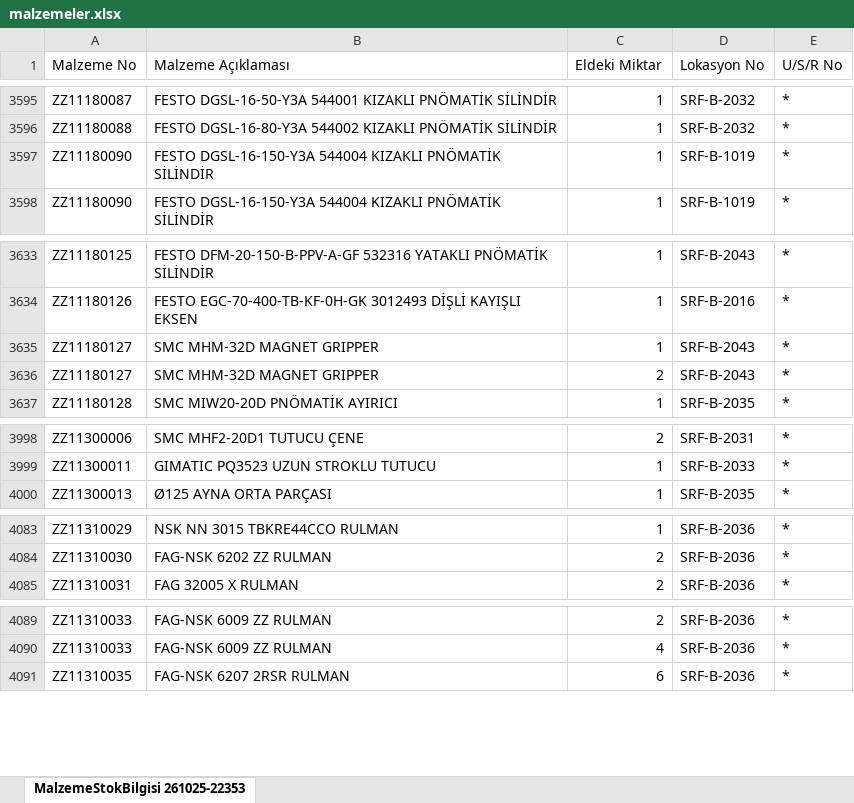
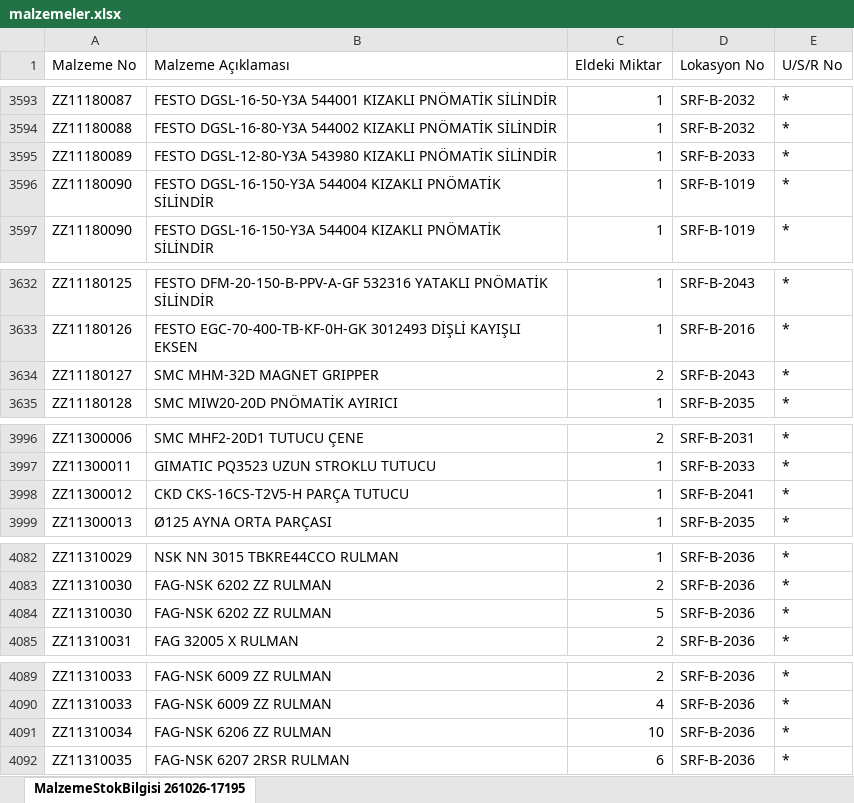
Before and after one commit to erdem-hrn/barkod, an Excel workbook: malzemeler.xlsx, sheet MalzemeStokBilgisi 261026-17195, drawn as a sheet; only a part is shown, gaps mark what is left out; values as stored, in another font and other column widths than the file's, no borders; removed rows and columns are numbered as before the commit, all else as after; the diff covers the shown part only; the diff names each change by its address in the sheet, - before the commit and + after, or states it on an @@ line.

```diff
--- a/malzemeler.xlsx (sheet MalzemeStokBilgisi 261026-17195)
+++ b/malzemeler.xlsx (sheet MalzemeStokBilgisi 261026-17195)
-sheet tab: MalzemeStokBilgisi 261025-22353
+sheet tab: MalzemeStokBilgisi 261026-17195
+row 3595: ZZ11180089 | FESTO DGSL-12-80-Y3A 543980 KIZAKLI PNÖMATİK SİLİNDİR | 1 | SRF-B-2033 | *
-row 3635: ZZ11180127 | SMC MHM-32D MAGNET GRIPPER | 1 | SRF-B-2043 | *
+row 3998: ZZ11300012 | CKD CKS-16CS-T2V5-H PARÇA TUTUCU | 1 | SRF-B-2041 | *
+row 4084: ZZ11310030 | FAG-NSK 6202 ZZ RULMAN | 5 | SRF-B-2036 | *
+row 4091: ZZ11310034 | FAG-NSK 6206 ZZ RULMAN | 10 | SRF-B-2036 | *
```
Also changed, not shown: 7 added rows, 7 removed rows and 22 edited cells elsewhere in this sheet.
